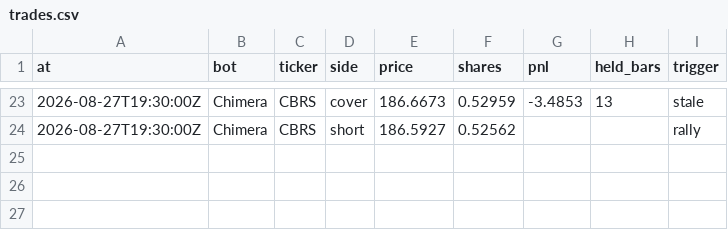
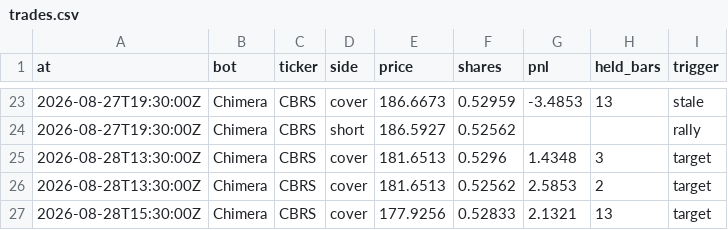
Before and after one commit to BlackEagleFin/Chimera-vs-Hold, a CSV file: trades.csv, drawn as a sheet; only a part is shown, gaps mark what is left out; the diff names each change by its address in the sheet, - before the commit and + after, or states it on an @@ line.

```diff
--- a/trades.csv
+++ b/trades.csv
+row 25: 2026-08-28T13:30:00Z | Chimera | CBRS | cover | 181.6513 | 0.5296 | 1.4348 | 3 | target
+row 26: 2026-08-28T13:30:00Z | Chimera | CBRS | cover | 181.6513 | 0.52562 | 2.5853 | 2 | target
+row 27: 2026-08-28T15:30:00Z | Chimera | CBRS | cover | 177.9256 | 0.52833 | 2.1321 | 13 | target
```
Also changed, not shown: 2 other files.
